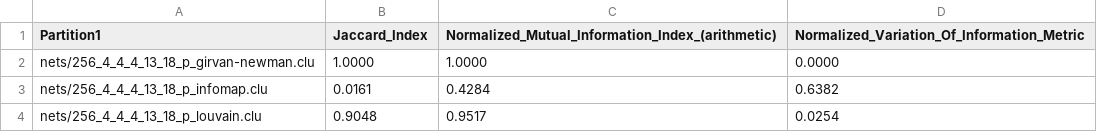
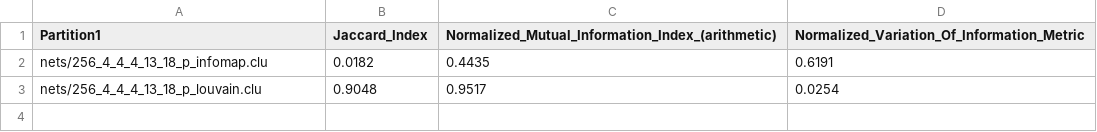
Before and after one commit to santidrj/CN-Lab, a CSV file: A3/results/256_4_4_4_13_18_p.csv, drawn as a sheet.

```diff
--- a/A3/results/256_4_4_4_13_18_p.csv
+++ b/A3/results/256_4_4_4_13_18_p.csv
@@ -1,4 +1,3 @@
 Partition1,Jaccard_Index,Normalized_Mutual_Information_Index_(arithmetic),Normalized_Variation_Of_Information_Metric
-nets/256_4_4_4_13_18_p_girvan-newman.clu,1.0000,1.0000,0.0000
-nets/256_4_4_4_13_18_p_infomap.clu,0.0161,0.4284,0.6382
+nets/256_4_4_4_13_18_p_infomap.clu,0.0182,0.4435,0.6191
 nets/256_4_4_4_13_18_p_louvain.clu,0.9048,0.9517,0.0254
```
Also changed, not shown: A3/results/256_4_4_2_15_18_p.csv, A3/results/cat_cortex_sim.csv, 29 other files.
